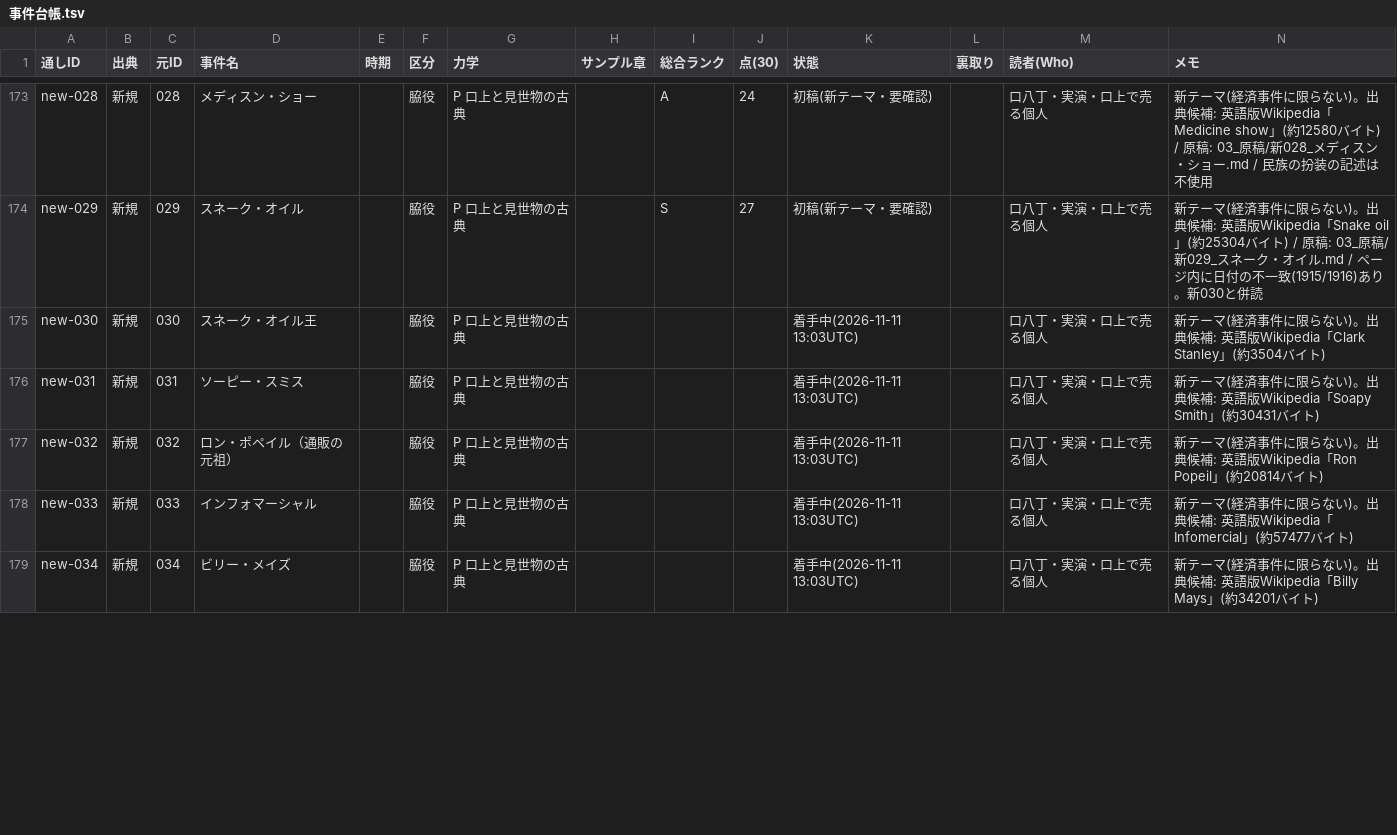
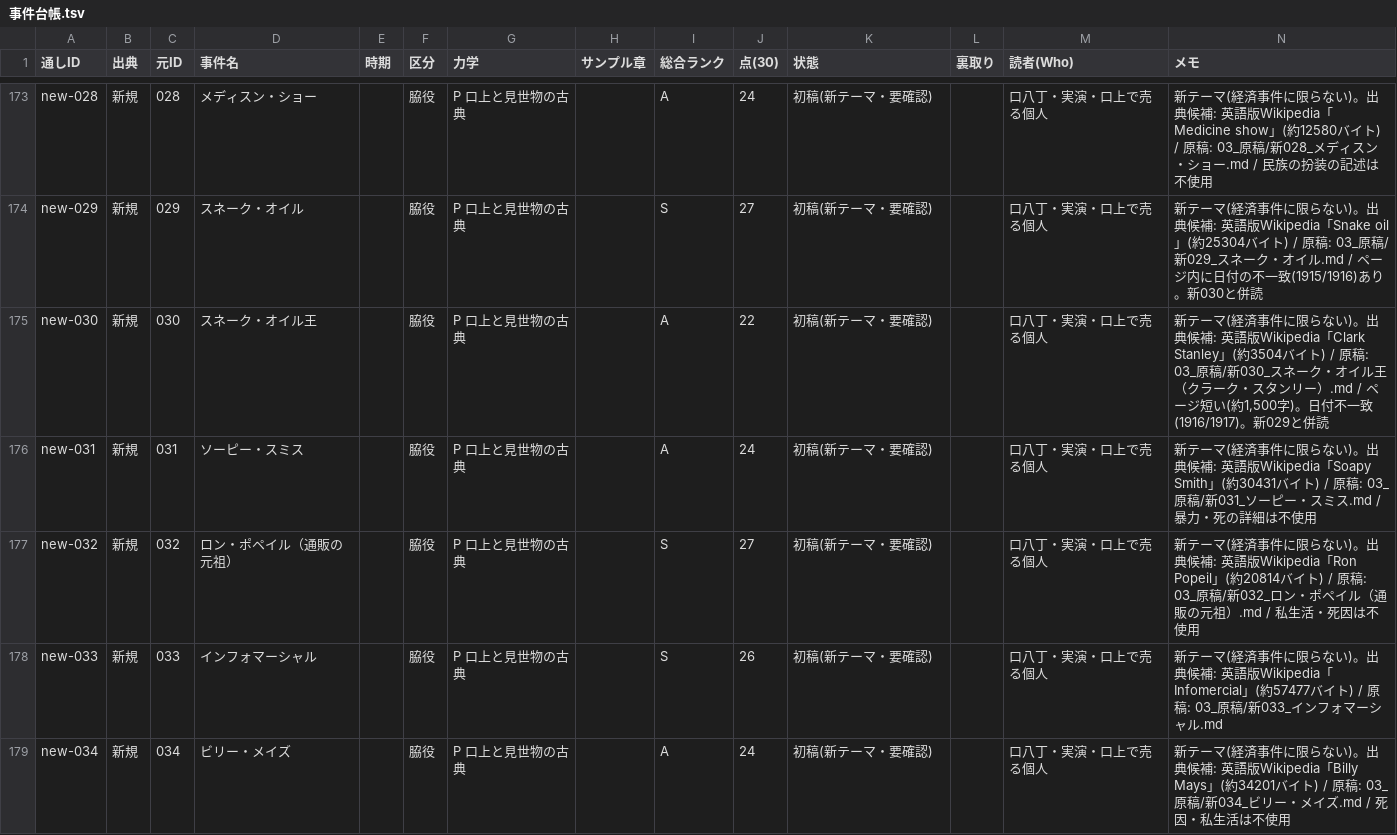
Before and after one commit to rinyan-thai23/saas-tools, a TSV file: 2026-11-10_経済事件コンテンツ/02_進行/事件台帳.tsv, drawn as a sheet; only a part is shown, gaps mark what is left out; the diff covers the shown part only.

```diff
--- a/2026-11-10_経済事件コンテンツ/02_進行/事件台帳.tsv
+++ b/2026-11-10_経済事件コンテンツ/02_進行/事件台帳.tsv
@@ -174,6 +174,6 @@ new-028	新規	028	メディスン・ショー		脇役	P 口上と見世物の
 new-029	新規	029	スネーク・オイル		脇役	P 口上と見世物の古典		S	27	初稿(新テーマ・要確認)		口八丁・実演・口上で売る個人	新テーマ(経済事件に限らない)。出典候補: 英語版Wikipedia「Snake oil」(約25304バイト) / 原稿: 03_原稿/新029_スネーク・オイル.md / ページ内に日付の不一致(1915/1916)あり。新030と併読
-new-030	新規	030	スネーク・オイル王		脇役	P 口上と見世物の古典				着手中(2026-11-11 13:03UTC)		口八丁・実演・口上で売る個人	新テーマ(経済事件に限らない)。出典候補: 英語版Wikipedia「Clark Stanley」(約3504バイト)
-new-031	新規	031	ソーピー・スミス		脇役	P 口上と見世物の古典				着手中(2026-11-11 13:03UTC)		口八丁・実演・口上で売る個人	新テーマ(経済事件に限らない)。出典候補: 英語版Wikipedia「Soapy Smith」(約30431バイト)
-new-032	新規	032	ロン・ポペイル（通販の元祖）		脇役	P 口上と見世物の古典				着手中(2026-11-11 13:03UTC)		口八丁・実演・口上で売る個人	新テーマ(経済事件に限らない)。出典候補: 英語版Wikipedia「Ron Popeil」(約20814バイト)
-new-033	新規	033	インフォマーシャル		脇役	P 口上と見世物の古典				着手中(2026-11-11 13:03UTC)		口八丁・実演・口上で売る個人	新テーマ(経済事件に限らない)。出典候補: 英語版Wikipedia「Infomercial」(約57477バイト)
-new-034	新規	034	ビリー・メイズ		脇役	P 口上と見世物の古典				着手中(2026-11-11 13:03UTC)		口八丁・実演・口上で売る個人	新テーマ(経済事件に限らない)。出典候補: 英語版Wikipedia「Billy Mays」(約34201バイト)
+new-030	新規	030	スネーク・オイル王		脇役	P 口上と見世物の古典		A	22	初稿(新テーマ・要確認)		口八丁・実演・口上で売る個人	新テーマ(経済事件に限らない)。出典候補: 英語版Wikipedia「Clark Stanley」(約3504バイト) / 原稿: 03_原稿/新030_スネーク・オイル王（クラーク・スタンリー）.md / ページ短い(約1,500字)。日付不一致(1916/1917)。新029と併読
+new-031	新規	031	ソーピー・スミス		脇役	P 口上と見世物の古典		A	24	初稿(新テーマ・要確認)		口八丁・実演・口上で売る個人	新テーマ(経済事件に限らない)。出典候補: 英語版Wikipedia「Soapy Smith」(約30431バイト) / 原稿: 03_原稿/新031_ソーピー・スミス.md / 暴力・死の詳細は不使用
+new-032	新規	032	ロン・ポペイル（通販の元祖）		脇役	P 口上と見世物の古典		S	27	初稿(新テーマ・要確認)		口八丁・実演・口上で売る個人	新テーマ(経済事件に限らない)。出典候補: 英語版Wikipedia「Ron Popeil」(約20814バイト) / 原稿: 03_原稿/新032_ロン・ポペイル（通販の元祖）.md / 私生活・死因は不使用
+new-033	新規	033	インフォマーシャル		脇役	P 口上と見世物の古典		S	26	初稿(新テーマ・要確認)		口八丁・実演・口上で売る個人	新テーマ(経済事件に限らない)。出典候補: 英語版Wikipedia「Infomercial」(約57477バイト) / 原稿: 03_原稿/新033_インフォマーシャル.md
+new-034	新規	034	ビリー・メイズ		脇役	P 口上と見世物の古典		A	24	初稿(新テーマ・要確認)		口八丁・実演・口上で売る個人	新テーマ(経済事件に限らない)。出典候補: 英語版Wikipedia「Billy Mays」(約34201バイト) / 原稿: 03_原稿/新034_ビリー・メイズ.md / 死因・私生活は不使用
```
Also changed, not shown: 20 edited cells elsewhere in this file, 10 other files.
